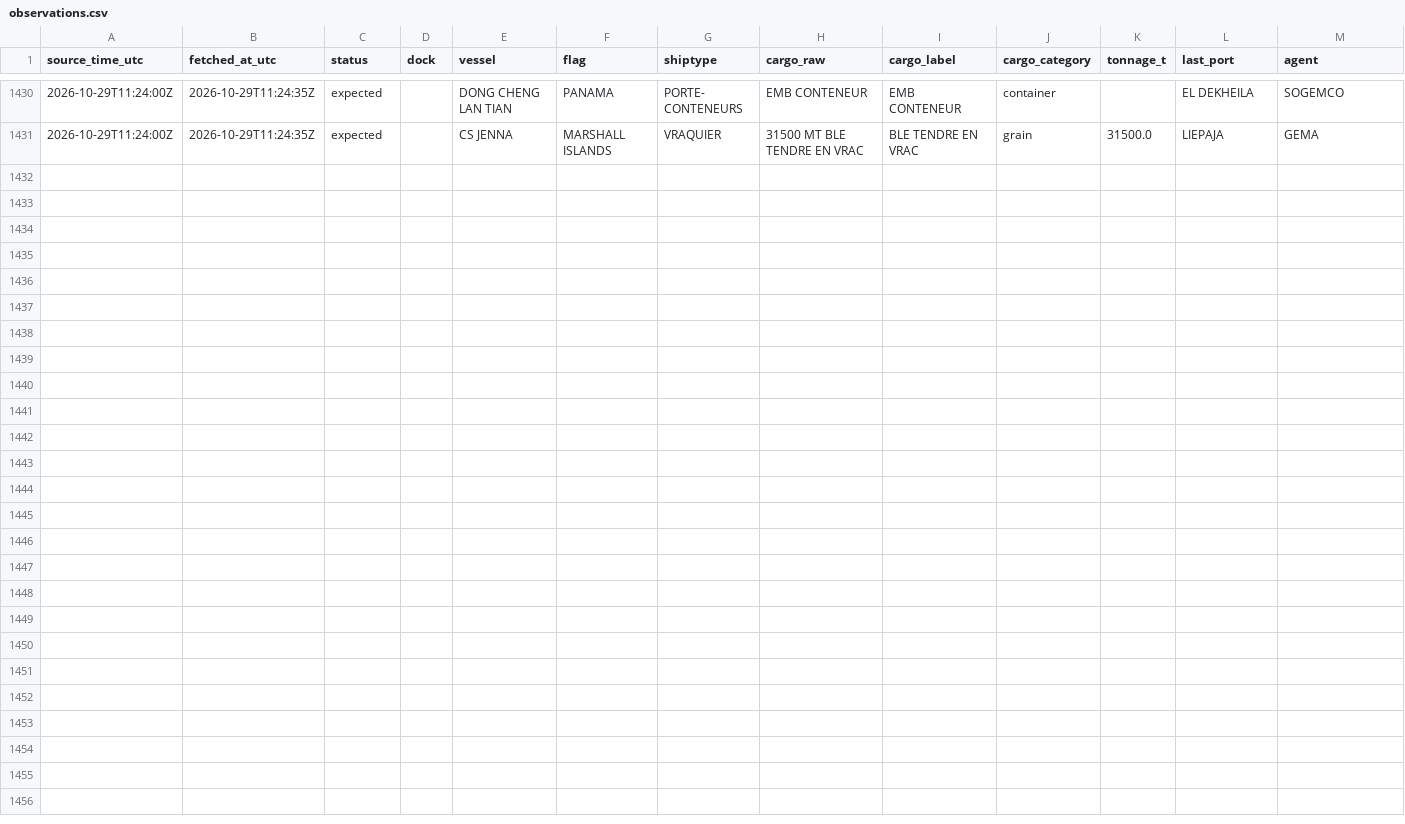
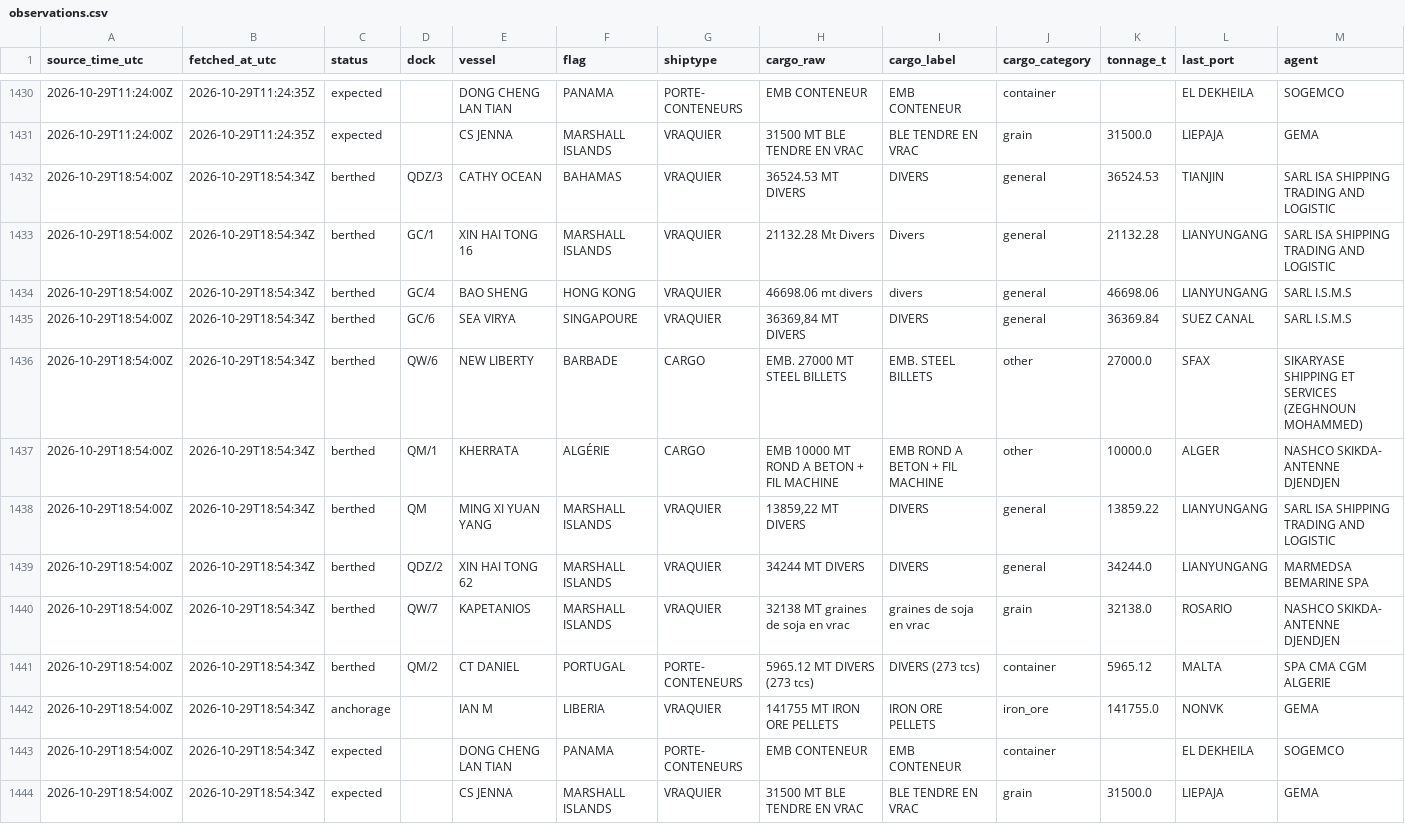
Before and after one commit to abdessamed-britah/djendjen-bellara-twin, a CSV file: data/clean/observations.csv, drawn as a sheet; only a part is shown, gaps mark what is left out; rows hold the shown columns only; the diff names each change by its address in the sheet, - before the commit and + after, or states it on an @@ line.

Commit message:
data: situation portuaire 2026-10-29T18:54Z

```diff
--- a/data/clean/observations.csv
+++ b/data/clean/observations.csv
+row 1432: 2026-10-29T18:54:00Z | 2026-10-29T18:54:34Z | berthed | QDZ/3 | CATHY OCEAN | BAHAMAS | VRAQUIER | 36524.53 MT DIVERS | DIVERS | general | 36524.53 | TIANJIN | SARL ISA SHIPPING TRADING AND LOGISTIC
+row 1433: 2026-10-29T18:54:00Z | 2026-10-29T18:54:34Z | berthed | GC/1 | XIN HAI TONG 16 | MARSHALL ISLANDS | VRAQUIER | 21132.28 Mt Divers | Divers | general | 21132.28 | LIANYUNGANG | SARL ISA SHIPPING TRADING AND LOGISTIC
+row 1434: 2026-10-29T18:54:00Z | 2026-10-29T18:54:34Z | berthed | GC/4 | BAO SHENG | HONG KONG | VRAQUIER | 46698.06 mt divers | divers | general | 46698.06 | LIANYUNGANG | SARL I.S.M.S
+row 1435: 2026-10-29T18:54:00Z | 2026-10-29T18:54:34Z | berthed | GC/6 | SEA VIRYA | SINGAPOURE | VRAQUIER | 36369,84 MT DIVERS | DIVERS | general | 36369.84 | SUEZ CANAL | SARL I.S.M.S
+row 1436: 2026-10-29T18:54:00Z | 2026-10-29T18:54:34Z | berthed | QW/6 | NEW LIBERTY | BARBADE | CARGO | EMB. 27000 MT STEEL BILLETS | EMB. STEEL BILLETS | other | 27000.0 | SFAX | SIKARYASE SHIPPING ET SERVICES (ZEGHNOUN MOHAMMED)
+row 1437: 2026-10-29T18:54:00Z | 2026-10-29T18:54:34Z | berthed | QM/1 | KHERRATA | ALGÉRIE | CARGO | EMB 10000 MT ROND A BETON + FIL MACHINE | EMB ROND A BETON + FIL MACHINE | other | 10000.0 | ALGER | NASHCO SKIKDA- ANTENNE DJENDJEN
+row 1438: 2026-10-29T18:54:00Z | 2026-10-29T18:54:34Z | berthed | QM | MING XI YUAN YANG | MARSHALL ISLANDS | VRAQUIER | 13859,22 MT DIVERS | DIVERS | general | 13859.22 | LIANYUNGANG | SARL ISA SHIPPING TRADING AND LOGISTIC
+row 1439: 2026-10-29T18:54:00Z | 2026-10-29T18:54:34Z | berthed | QDZ/2 | XIN HAI TONG 62 | MARSHALL ISLANDS | VRAQUIER | 34244 MT DIVERS | DIVERS | general | 34244.0 | LIANYUNGANG | MARMEDSA BEMARINE SPA
+row 1440: 2026-10-29T18:54:00Z | 2026-10-29T18:54:34Z | berthed | QW/7 | KAPETANIOS | MARSHALL ISLANDS | VRAQUIER | 32138 MT graines de soja en vrac | graines de soja en vrac | grain | 32138.0 | ROSARIO | NASHCO SKIKDA- ANTENNE DJENDJEN
+row 1441: 2026-10-29T18:54:00Z | 2026-10-29T18:54:34Z | berthed | QM/2 | CT DANIEL | PORTUGAL | PORTE- CONTENEURS | 5965.12 MT DIVERS (273 tcs) | DIVERS (273 tcs) | container | 5965.12 | MALTA | SPA CMA CGM ALGERIE
+row 1442: 2026-10-29T18:54:00Z | 2026-10-29T18:54:34Z | anchorage |  | IAN M | LIBERIA | VRAQUIER | 141755 MT IRON ORE PELLETS | IRON ORE PELLETS | iron_ore | 141755.0 | NONVK | GEMA
+row 1443: 2026-10-29T18:54:00Z | 2026-10-29T18:54:34Z | expected |  | DONG CHENG LAN TIAN | PANAMA | PORTE- CONTENEURS | EMB CONTENEUR | EMB CONTENEUR | container |  | EL DEKHEILA | SOGEMCO
+row 1444: 2026-10-29T18:54:00Z | 2026-10-29T18:54:34Z | expected |  | CS JENNA | MARSHALL ISLANDS | VRAQUIER | 31500 MT BLE TENDRE EN VRAC | BLE TENDRE EN VRAC | grain | 31500.0 | LIEPAJA | GEMA
```
Also changed, not shown: data/raw/port_status/_manifest.csv.
